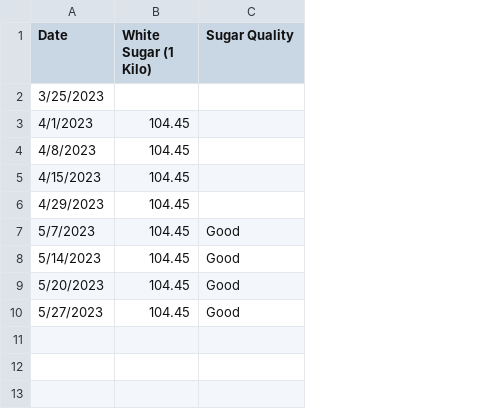
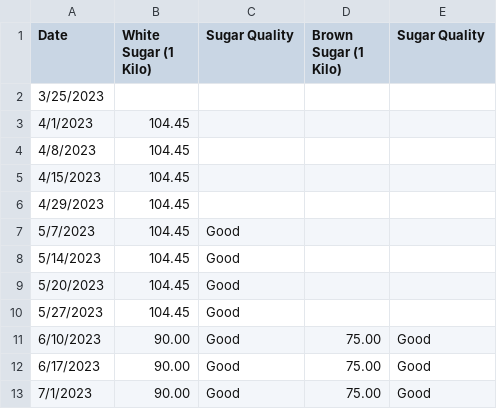
Before and after one commit to Evanna456/Market-Prices-of-Basic-Goods-in-Iligan-City-Philippines, a CSV file: data/Sugar.csv, drawn as a sheet; the diff names each change by its address in the sheet, - before the commit and + after, or states it on an @@ line.

```diff
--- a/data/Sugar.csv
+++ b/data/Sugar.csv
+column D (Brown Sugar (1 Kilo)), empty
+column E (Sugar Quality), empty
+row 11: 6/10/2023 | 90.00 | Good | 75.00 | Good
+row 12: 6/17/2023 | 90.00 | Good | 75.00 | Good
+row 13: 7/1/2023 | 90.00 | Good | 75.00 | Good
```
Also changed, not shown: data/Meat.csv, data/Oil and Sauce.csv, 3 other files.
